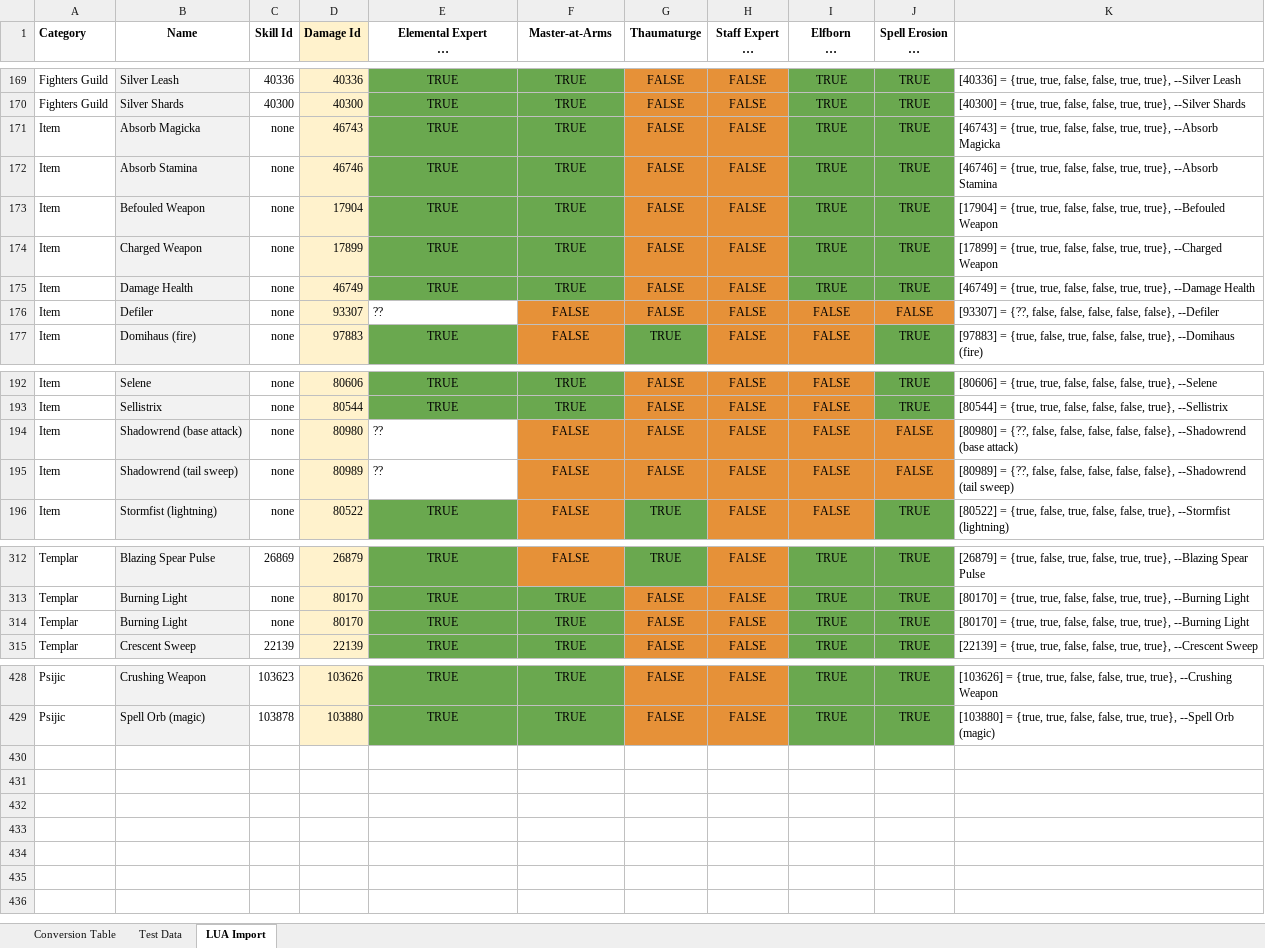
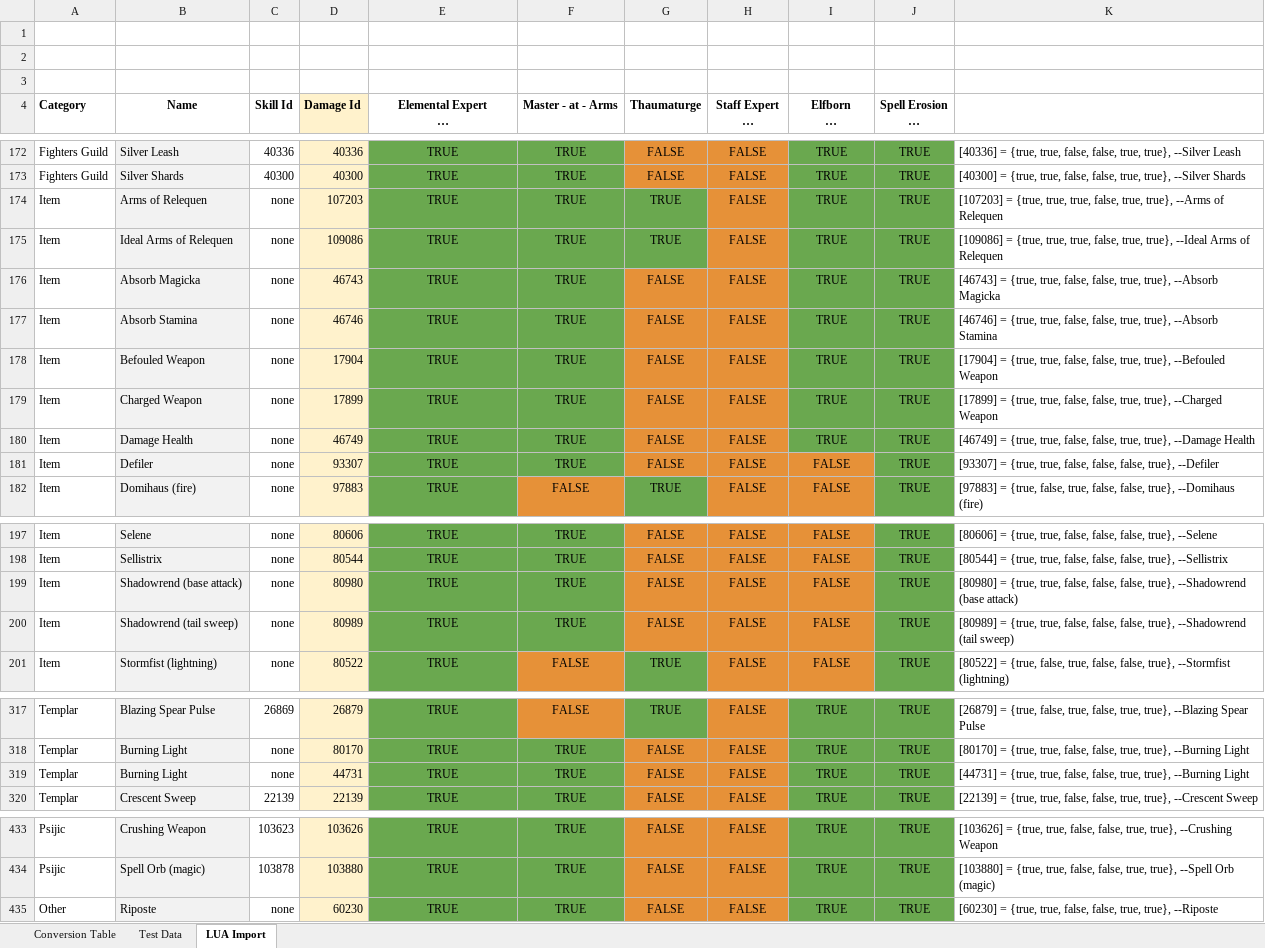
Before and after one commit to Solinur/Constellations, an Excel workbook: CPData.xlsx, sheet LUA Import, drawn as a sheet; only a part is shown, gaps mark what is left out; long unchanged cells end in …; values as stored, in another font and other column widths than the file's, no borders; addresses are those after the commit; the diff names each change by its address in the sheet, - before the commit and + after, or states it on an @@ line.

```diff
--- a/CPData.xlsx (sheet LUA Import)
+++ b/CPData.xlsx (sheet LUA Import)
+row 1: (empty)
+row 2: (empty)
+row 3: (empty)
-F4: Master-at-Arms
+F4: Master - at - Arms
+row 174: Item | Arms of Relequen | none | 107203 | TRUE | TRUE | TRUE | FALSE | TRUE | TRUE | [107203] = {true, true, true, false, true, true}, --Arms of Relequen
+row 175: Item | Ideal Arms of Relequen | none | 109086 | TRUE | TRUE | TRUE | FALSE | TRUE | TRUE | [109086] = {true, true, true, false, true, true}, --Ideal Arms of Relequen
-E181 (Elemental Expert or Mighty): ??
+E181 (Elemental Expert or Mighty): TRUE
@@ E181 fill: none → #6AA84F, alignment: left → center @@
-F181 (Master - at - Arms): FALSE
+F181 (Master - at - Arms): TRUE
-F181 fill: #E69138
+F181 fill: #6AA84F
-J181 (Spell Erosion or Piercing): FALSE
+J181 (Spell Erosion or Piercing): TRUE
-J181 fill: #E69138
+J181 fill: #6AA84F
-K181: [93307] = {??, false, false, false, false, false}, --Defiler
+K181: [93307] = {true, true, false, false, false, true}, --Defiler
-E199:E200 (Elemental Expert or Mighty): ??
+E199:E200 (Elemental Expert or Mighty): TRUE
@@ E199:E200 fill: none → #6AA84F, alignment: left → center @@
-F199:F200 (Master - at - Arms): FALSE
+F199:F200 (Master - at - Arms): TRUE
-F199:F200 fill: #E69138
+F199:F200 fill: #6AA84F
-J199:J200 (Spell Erosion or Piercing): FALSE
+J199:J200 (Spell Erosion or Piercing): TRUE
-J199:J200 fill: #E69138
+J199:J200 fill: #6AA84F
-K199: [80980] = {??, false, false, false, false, false}, --Shadowrend (base…
+K199: [80980] = {true, true, false, false, false, true}, --Shadowrend (base…
-K200: [80989] = {??, false, false, false, false, false}, --Shadowrend (tail…
+K200: [80989] = {true, true, false, false, false, true}, --Shadowrend (tail…
-D319 (Damage Id): 80170
+D319 (Damage Id): 44731
-K319: [80170] = {true,…
+K319: [44731] = {true,…
+row 435: Other | Riposte | none | 60230 | TRUE | TRUE | FALSE | FALSE | TRUE | TRUE | [60230] = {true, true, false, false, true, true}, --Riposte
```
Also changed, not shown: sheet Test Data, formulas that keep their value, 1 other file.
